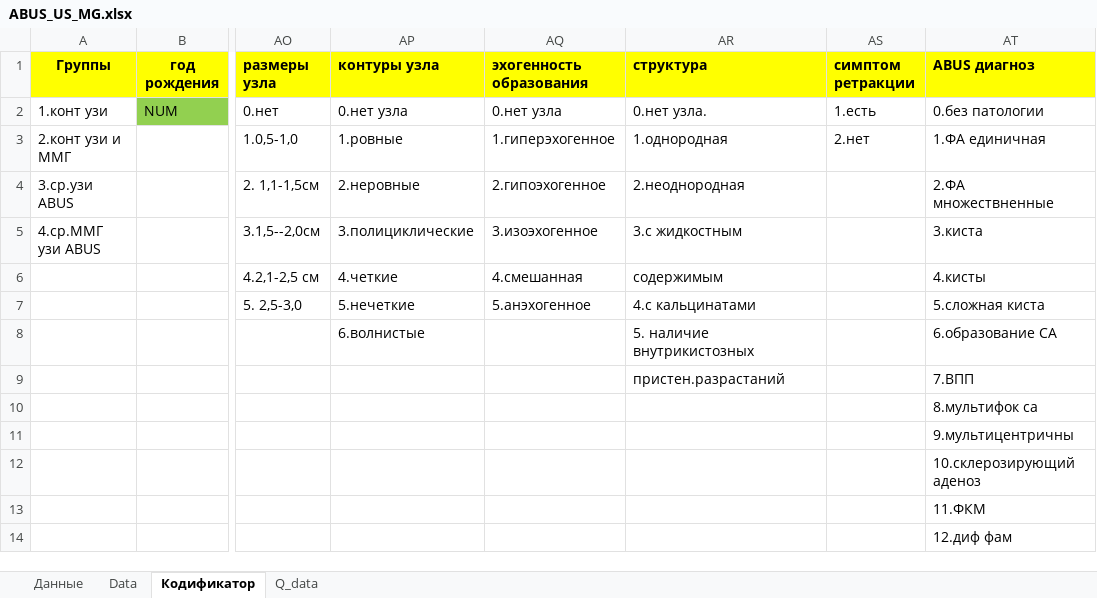
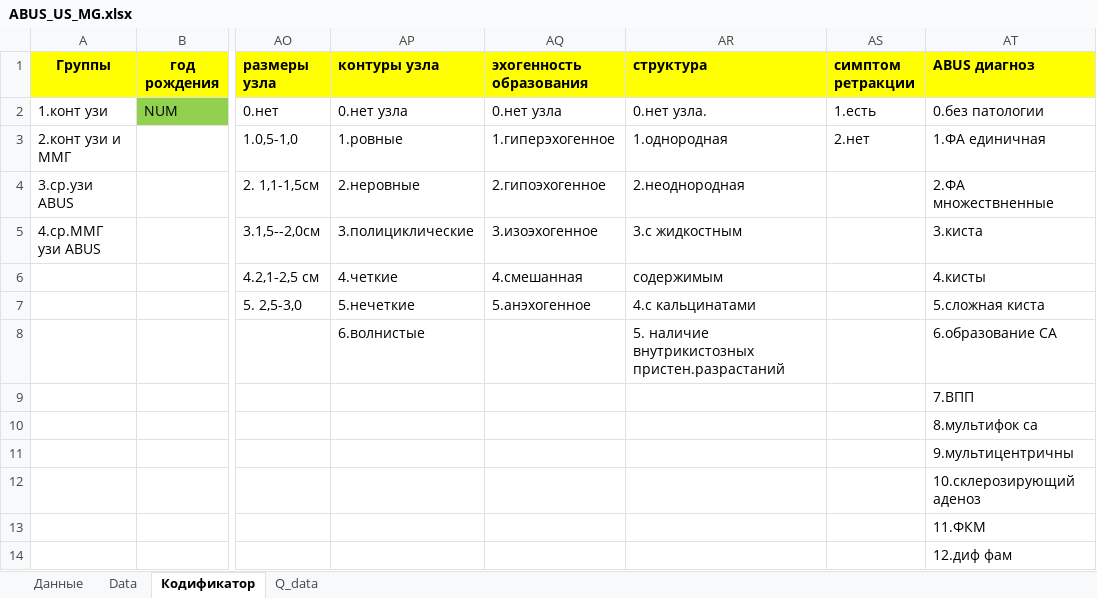
Before and after one commit to AndreyPovaliy/ABUS_US_diagnostics, an Excel workbook: ABUS_US_MG.xlsx, sheet Кодификатор, drawn as a sheet; only a part is shown, gaps mark what is left out; values as stored, in another font and other column widths than the file's, no borders; the diff names each change by its address in the sheet, - before the commit and + after, or states it on an @@ line.

```diff
--- a/ABUS_US_MG.xlsx (sheet Кодификатор)
+++ b/ABUS_US_MG.xlsx (sheet Кодификатор)
-AR8 (структура): 5. наличие внутрикистозных
+AR8 (структура): 5. наличие внутрикистозных пристен.разрастаний
-AR9 (структура): пристен.разрастаний
+AR9 (структура): (empty)
```
Also changed, not shown: sheet Data, 3 other files.
